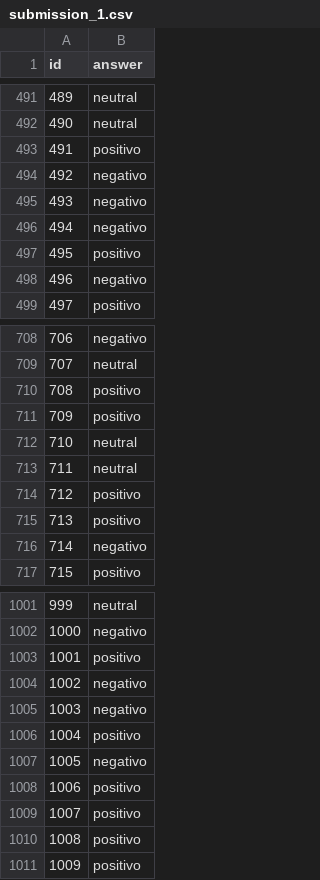
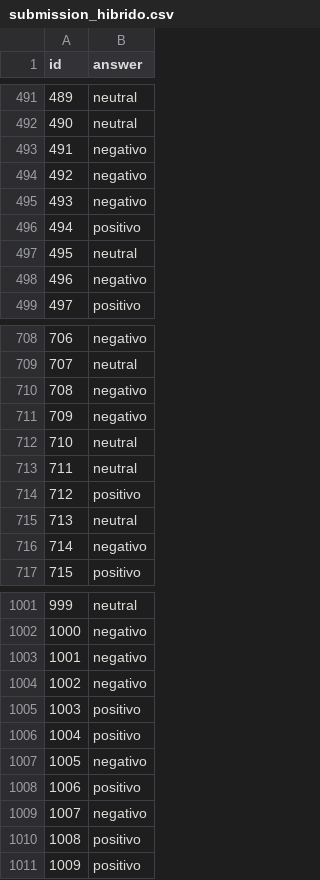
Before and after one commit to PedroSTrujillo/proyecto-ml, a CSV file: entrega1/submission_hibrido.csv (was submission_1.csv), drawn as a sheet; only a part is shown, gaps mark what is left out; the diff covers the shown part only.

```diff
--- a/submission_1.csv
+++ b/entrega1/submission_hibrido.csv
@@ -492,7 +492,7 @@ id,answer
 490,neutral
-491,positivo
+491,negativo
 492,negativo
 493,negativo
-494,negativo
-495,positivo
+494,positivo
+495,neutral
 496,negativo
@@ -709,4 +709,4 @@ id,answer
 707,neutral
-708,positivo
-709,positivo
+708,negativo
+709,negativo
 710,neutral
@@ -714,3 +714,3 @@ id,answer
 712,positivo
-713,positivo
+713,neutral
 714,negativo
@@ -1002,5 +1002,5 @@ id,answer
 1000,negativo
-1001,positivo
+1001,negativo
 1002,negativo
-1003,negativo
+1003,positivo
 1004,positivo
@@ -1008,3 +1008,3 @@ id,answer
 1006,positivo
-1007,positivo
+1007,negativo
 1008,positivo
```
Also changed, not shown: 189 edited cells elsewhere in this file, entrega1/submission_10.csv, 50 other files.
